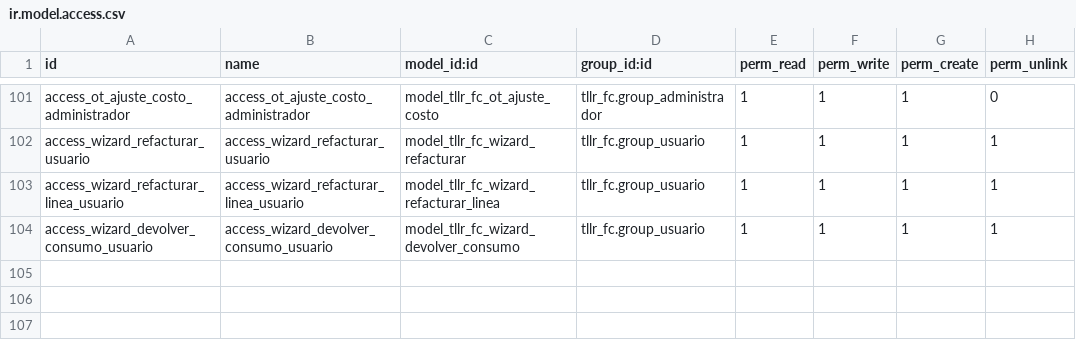
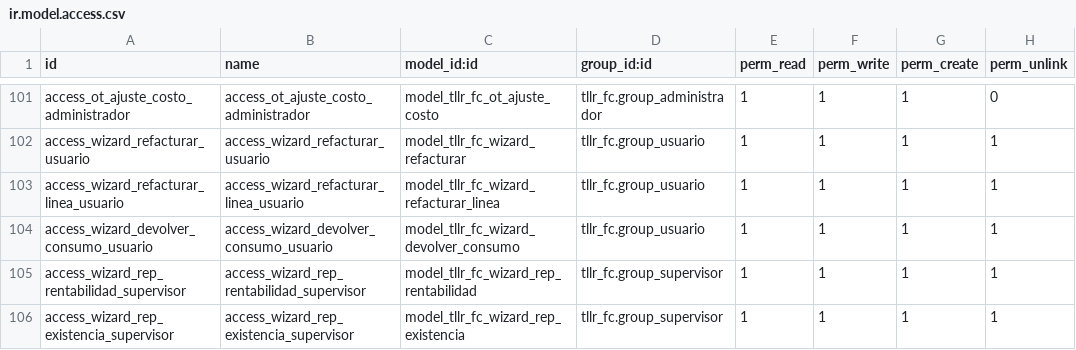
Before and after one commit to FCubilla77/FC, a CSV file: tllr_fc/security/ir.model.access.csv, drawn as a sheet; only a part is shown, gaps mark what is left out; the diff names each change by its address in the sheet, - before the commit and + after, or states it on an @@ line.

```diff
--- a/tllr_fc/security/ir.model.access.csv
+++ b/tllr_fc/security/ir.model.access.csv
+row 105: access_wizard_rep_rentabilidad_supervisor | access_wizard_rep_rentabilidad_supervisor | model_tllr_fc_wizard_rep_rentabilidad | tllr_fc.group_supervisor | 1 | 1 | 1 | 1
+row 106: access_wizard_rep_existencia_supervisor | access_wizard_rep_existencia_supervisor | model_tllr_fc_wizard_rep_existencia | tllr_fc.group_supervisor | 1 | 1 | 1 | 1
```
Also changed, not shown: 8 other files.
